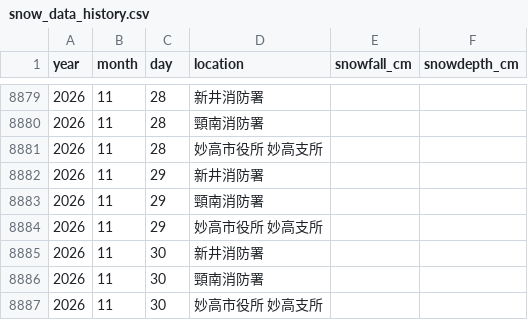
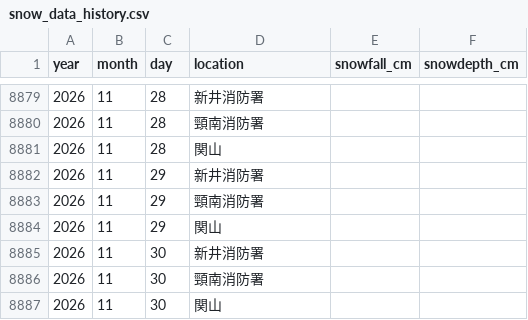
Before and after one commit to KeHorikawa/arai_snow_st, a CSV file: snow_data_history.csv, drawn as a sheet; only a part is shown, gaps mark what is left out; the diff covers the shown part only.

```diff
--- a/snow_data_history.csv
+++ b/snow_data_history.csv
@@ -8880,8 +8880,8 @@ year,month,day,location,snowfall_cm,snowdepth_cm
 2026,11,28,頸南消防署,,
-2026,11,28,妙高市役所 妙高支所,,
+2026,11,28,関山,,
 2026,11,29,新井消防署,,
 2026,11,29,頸南消防署,,
-2026,11,29,妙高市役所 妙高支所,,
+2026,11,29,関山,,
 2026,11,30,新井消防署,,
 2026,11,30,頸南消防署,,
-2026,11,30,妙高市役所 妙高支所,,
+2026,11,30,関山,,
```
Also changed, not shown: 27 edited cells elsewhere in this file, 2 other files.
